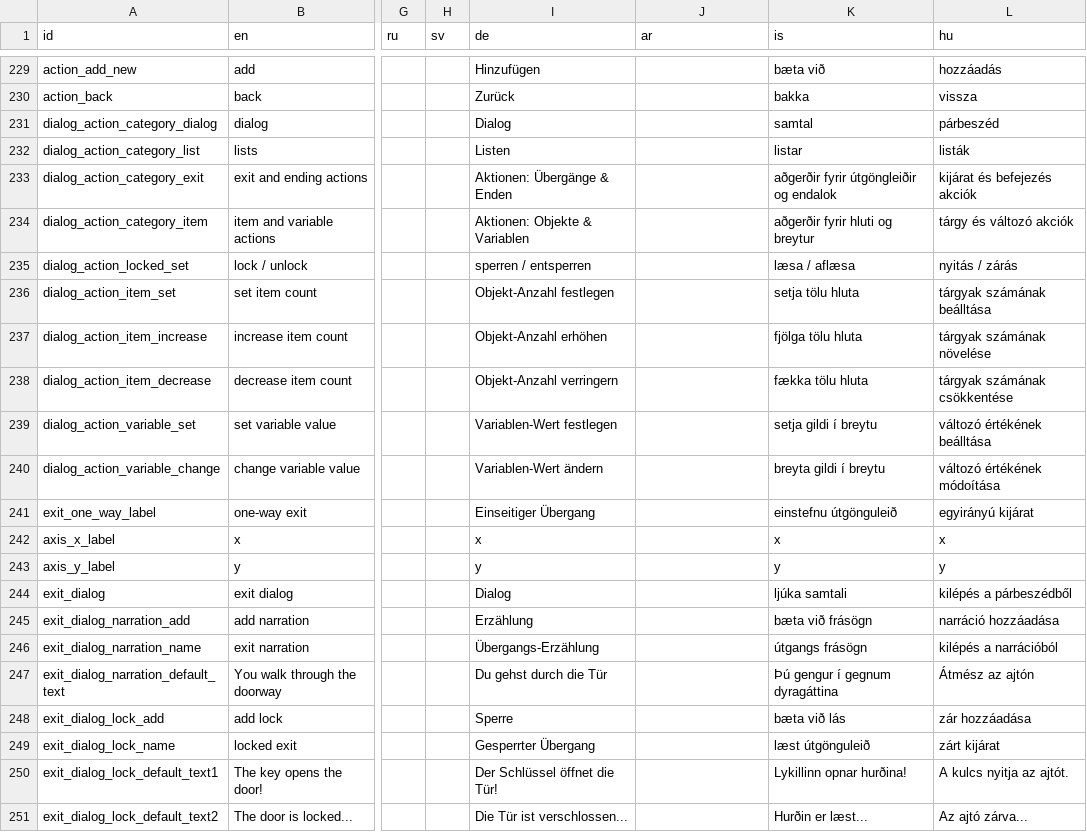
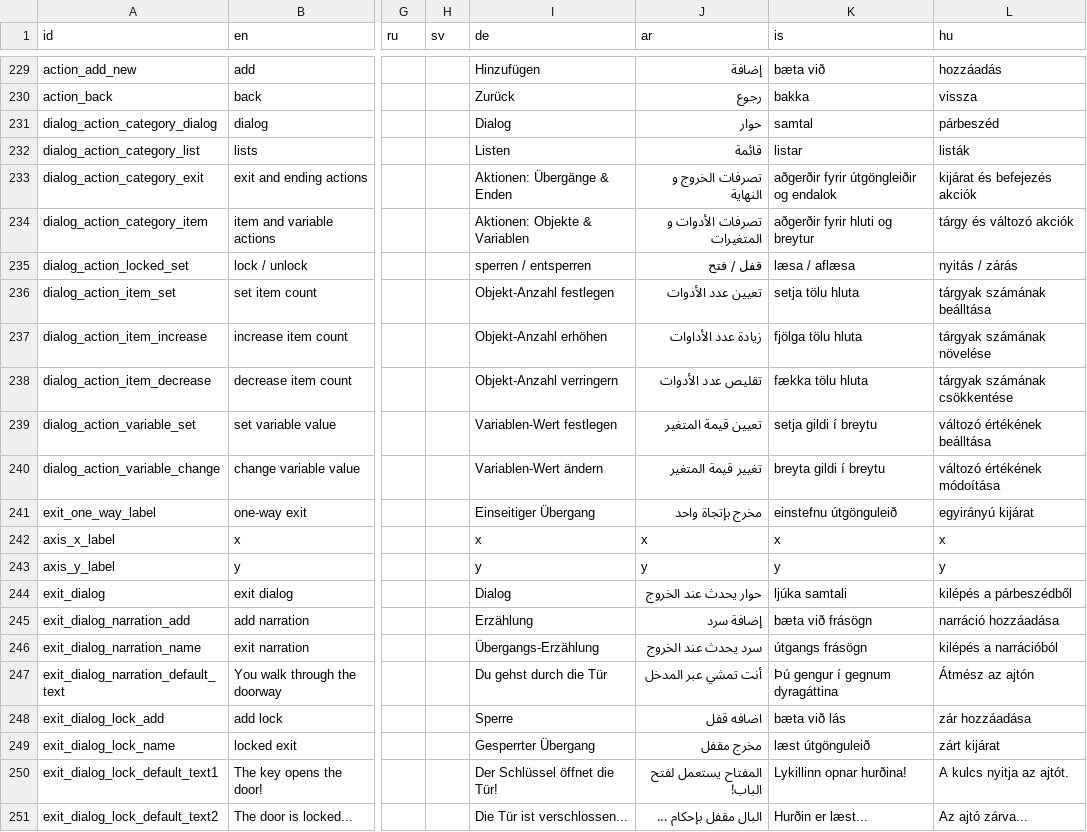
Before and after one commit to le-doux/bitsy, a TSV file: dev/resources/localization.tsv, drawn as a sheet; only a part is shown, gaps mark what is left out; the diff covers the shown part only; the diff names each change by its address in the sheet, - before the commit and + after, or states it on an @@ line.

```diff
--- a/dev/resources/localization.tsv
+++ b/dev/resources/localization.tsv
-J229 (ar): (empty)
+J229 (ar): إضافة
-J230 (ar): (empty)
+J230 (ar): رجوع
-J231 (ar): (empty)
+J231 (ar): حوار
-J232 (ar): (empty)
+J232 (ar): قائمة
-J233 (ar): (empty)
+J233 (ar): تصرفات الخروج و النهاية
-J234 (ar): (empty)
+J234 (ar): تصرفات الأدوات و المتغيرات
-J235 (ar): (empty)
+J235 (ar): قفل / فتح
-J236 (ar): (empty)
+J236 (ar): تعيين عدد الأدوات
-J237 (ar): (empty)
+J237 (ar): زيادة عدد الأداوات
-J238 (ar): (empty)
+J238 (ar): تقليص عدد الأدوات
-J239 (ar): (empty)
+J239 (ar): تعيين قيمة المتغير
-J240 (ar): (empty)
+J240 (ar): تغيير قيمة المتغير
-J241 (ar): (empty)
+J241 (ar): مخرج بإتجاة واحد
-J242 (ar): (empty)
+J242 (ar): x
-J243 (ar): (empty)
+J243 (ar): y
-J244 (ar): (empty)
+J244 (ar): حوار يحدث عند الخروج
-J245 (ar): (empty)
+J245 (ar): إضافة سرد
-J246 (ar): (empty)
+J246 (ar): سرد يحدث عند الخروج
-J247 (ar): (empty)
+J247 (ar): أنت تمشي عبر المدخل
-J248 (ar): (empty)
+J248 (ar): اضافه قفل
-J249 (ar): (empty)
+J249 (ar): مخرج مقفل
-J250 (ar): (empty)
+J250 (ar): المفتاح يستعمل لفتح الباب!
-J251 (ar): (empty)
+J251 (ar): البال مقفل بإحكام ...
```
Also changed, not shown: 33 edited cells elsewhere in this file, 1 other file.
